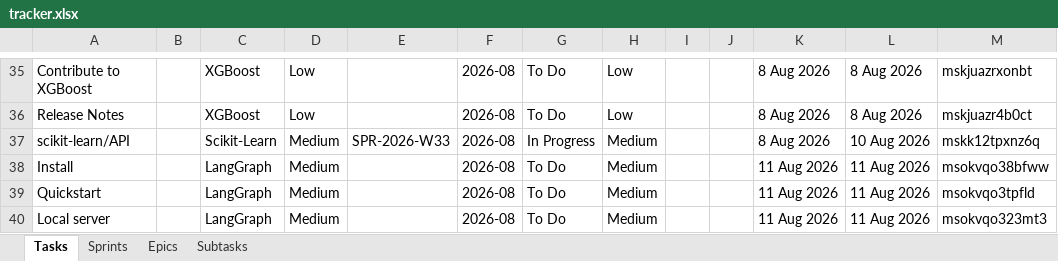
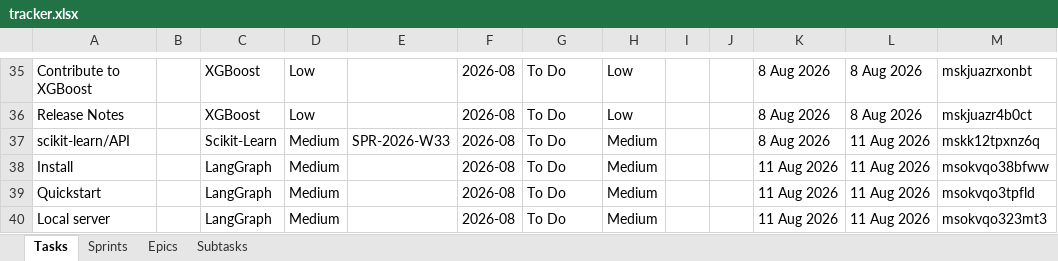
Before and after one commit to vimal-ram-k/Study-Tracker, an Excel workbook: db/tracker.xlsx, sheet Tasks, drawn as a sheet; only a part is shown, gaps mark what is left out; values as stored, in another font and other column widths than the file's, no borders; the diff names each change by its address in the sheet, - before the commit and + after, or states it on an @@ line.

```diff
--- a/db/tracker.xlsx (sheet Tasks)
+++ b/db/tracker.xlsx (sheet Tasks)
-G37: In Progress
+G37: To Do
-L37: 10 Aug 2026
+L37: 11 Aug 2026
```
Also changed, not shown: sheet Epics, sheet Sprints.
